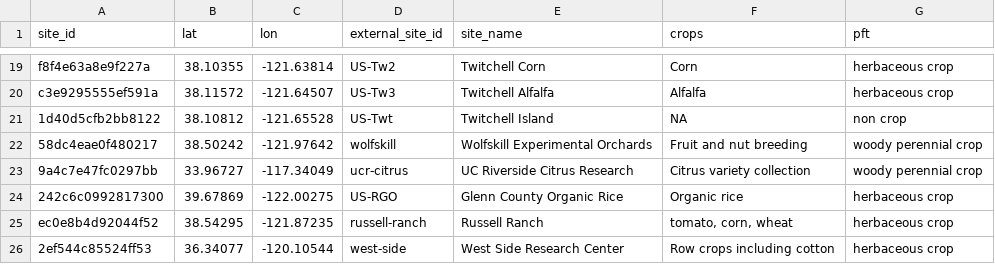
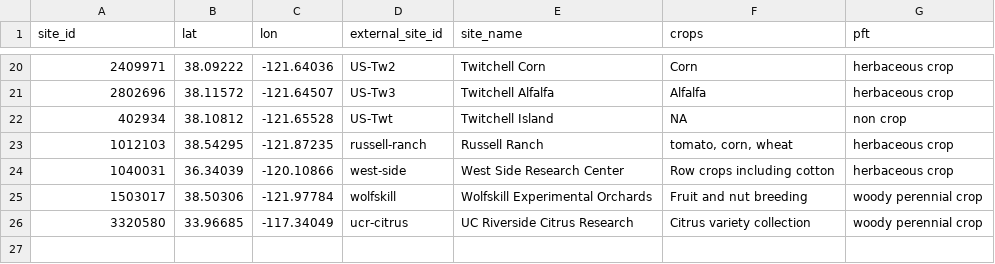
Before and after one commit to ccmmf/downscaling, a CSV file: data/anchor_sites.csv, drawn as a sheet; only a part is shown, gaps mark what is left out; removed rows and columns are numbered as before the commit, all else as after; the diff covers the shown part only; the diff names each change by its address in the sheet, - before the commit and + after, or states it on an @@ line.

Commit message:
switch anchor_sites site_id from hash ids to landIQ ids

```diff
--- a/data/anchor_sites.csv
+++ b/data/anchor_sites.csv
-A20 (site_id): f8f4e63a8e9f227a
+A20 (site_id): 2409971
-B20 (lat): 38.10355
+B20 (lat): 38.09222
-C20 (lon): -121.63814
+C20 (lon): -121.64036
-A21 (site_id): c3e9295555ef591a
+A21 (site_id): 2802696
-A22 (site_id): 1d40d5cfb2bb8122
+A22 (site_id): 402934
-row 22: 58dc4eae0f480217 | 38.50242 | -121.97642 | wolfskill | Wolfskill Experimental Orchards | Fruit and nut breeding | woody perennial crop
-row 23: 9a4c7e47fc0297bb | 33.96727 | -117.34049 | ucr-citrus | UC Riverside Citrus Research | Citrus variety collection | woody perennial crop
-row 24: 242c6c0992817300 | 39.67869 | -122.00275 | US-RGO | Glenn County Organic Rice | Organic rice | herbaceous crop
-A23 (site_id): ec0e8b4d92044f52
+A23 (site_id): 1012103
-A24 (site_id): 2ef544c85524ff53
+A24 (site_id): 1040031
-B24 (lat): 36.34077
+B24 (lat): 36.34039
-C24 (lon): -120.10544
+C24 (lon): -120.10866
+row 25: 1503017 | 38.50306 | -121.97784 | wolfskill | Wolfskill Experimental Orchards | Fruit and nut breeding | woody perennial crop
+row 26: 3320580 | 33.96685 | -117.34049 | ucr-citrus | UC Riverside Citrus Research | Citrus variety collection | woody perennial crop
```
Also changed, not shown: 1 added row and 29 edited cells elsewhere in this file.
